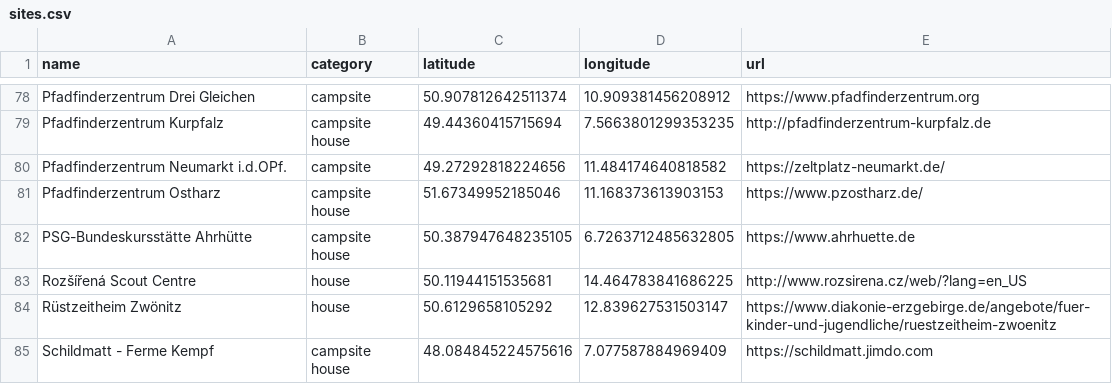
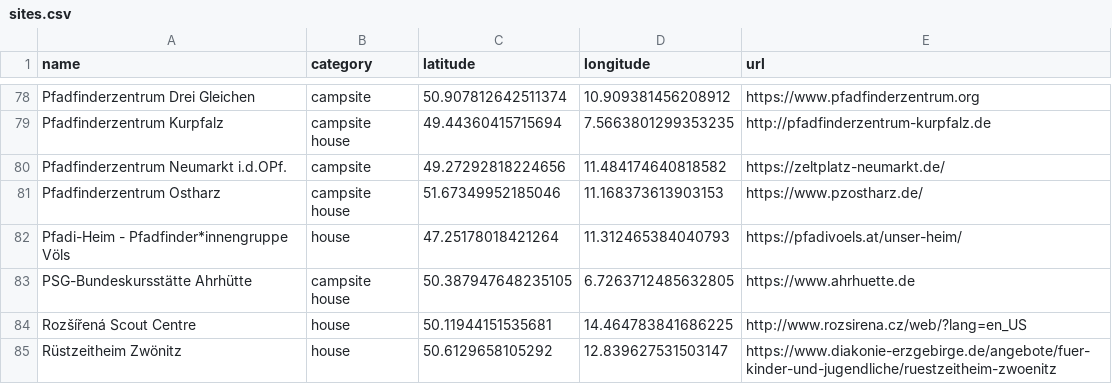
Before and after one commit to Schwarzzelt-IT/campsites, a CSV file: sites.csv, drawn as a sheet; only a part is shown, gaps mark what is left out; the shorter side is filled out with more unchanged rows.

Commit message:
Add Pfadi-Heim Völs

```diff
--- a/sites.csv
+++ b/sites.csv
@@ -81,2 +81,3 @@ Pfadfinderzentrum Neumarkt i.d.OPf.,campsite,49.27292818224656,11.48417464081858
 Pfadfinderzentrum Ostharz,campsite house,51.67349952185046,11.168373613903153,https://www.pzostharz.de/
+Pfadi-Heim - Pfadfinder*innengruppe Völs,house,47.25178018421264, 11.312465384040793,https://pfadivoels.at/unser-heim/
 PSG-Bundeskursstätte Ahrhütte,campsite house,50.387947648235105,6.7263712485632805,https://www.ahrhuette.de
```
